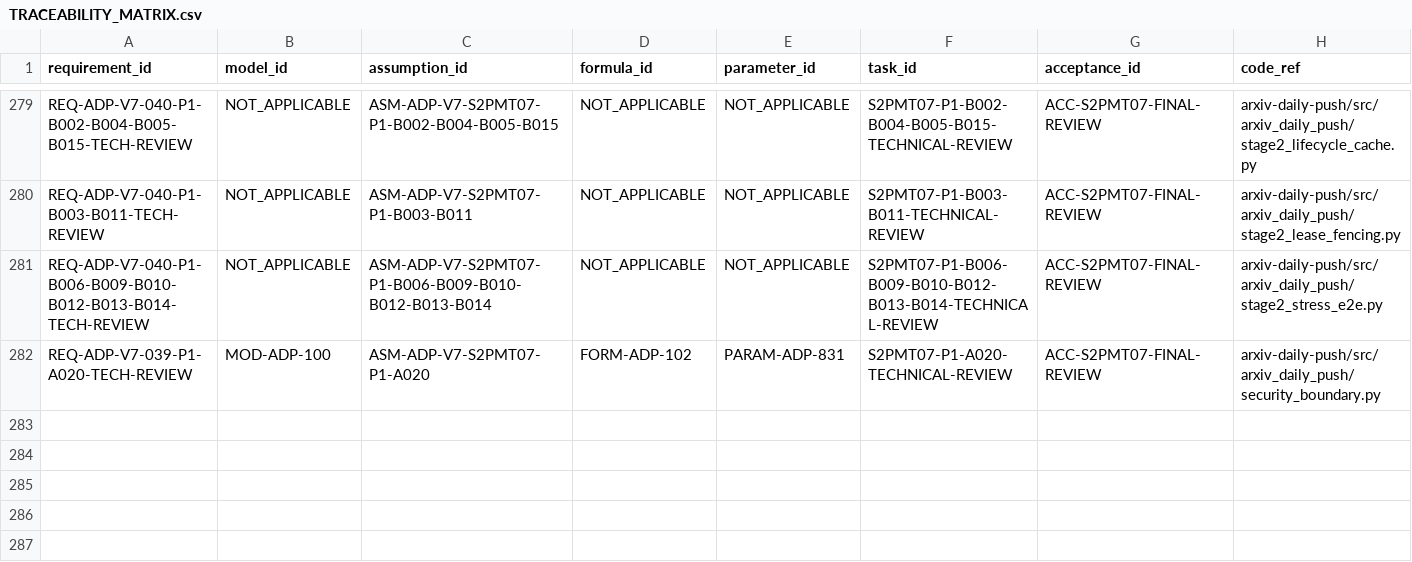
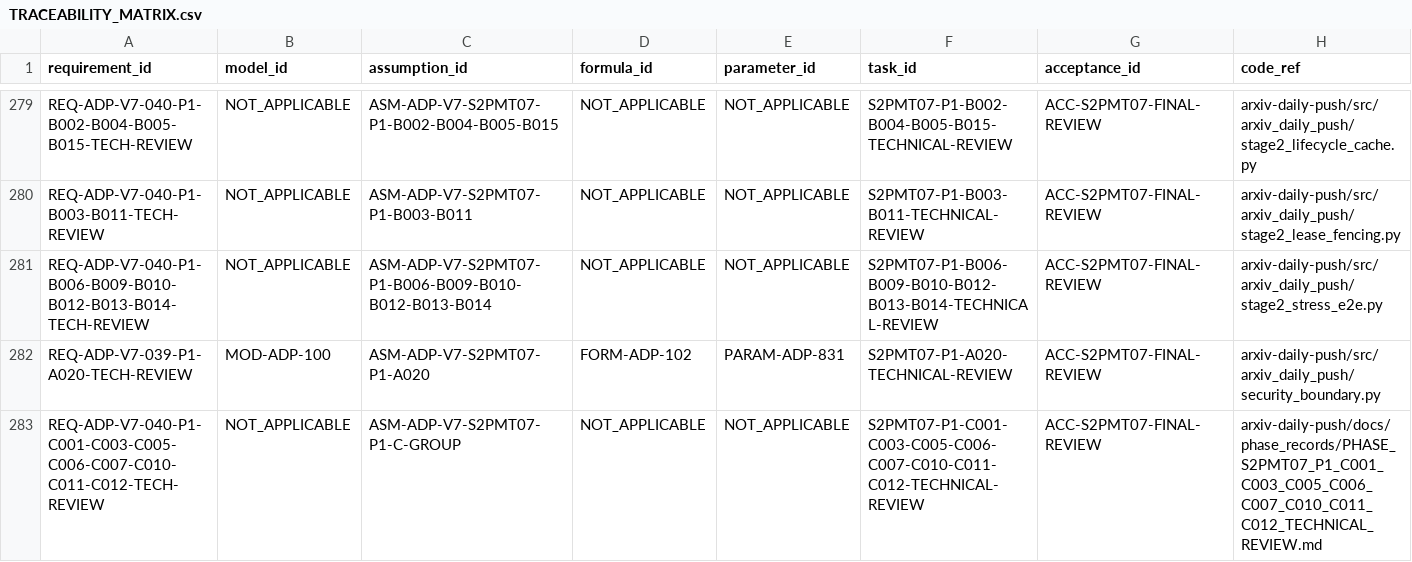
Before and after one commit to LinzeColin/MetaDatabase, a CSV file: arxiv-daily-push/docs/governance/TRACEABILITY_MATRIX.csv, drawn as a sheet; only a part is shown, gaps mark what is left out; rows hold the shown columns only; the diff names each change by its address in the sheet, - before the commit and + after, or states it on an @@ line.

Commit message:
Record ADP P1 C-group technical review

```diff
--- a/arxiv-daily-push/docs/governance/TRACEABILITY_MATRIX.csv
+++ b/arxiv-daily-push/docs/governance/TRACEABILITY_MATRIX.csv
+row 283: REQ-ADP-V7-040-P1-C001-C003-C005-C006-C007-C010-C011-C012-TECH-REVIEW | NOT_APPLICABLE | ASM-ADP-V7-S2PMT07-P1-C-GROUP | NOT_APPLICABLE | NOT_APPLICABLE | S2PMT07-P1-C001-C003-C005-C006-C007-C010-C011-C012-TECHNICAL-REVIEW | ACC-S2PMT07-FINAL-REVIEW | arxiv-daily-push/docs/phase_records/PHASE_S2PMT07_P1_C001_C003_C005_C006_C007_C010_C011_C012_TECHNICAL_REVIEW.md
```
Also changed, not shown: 31 other files.
